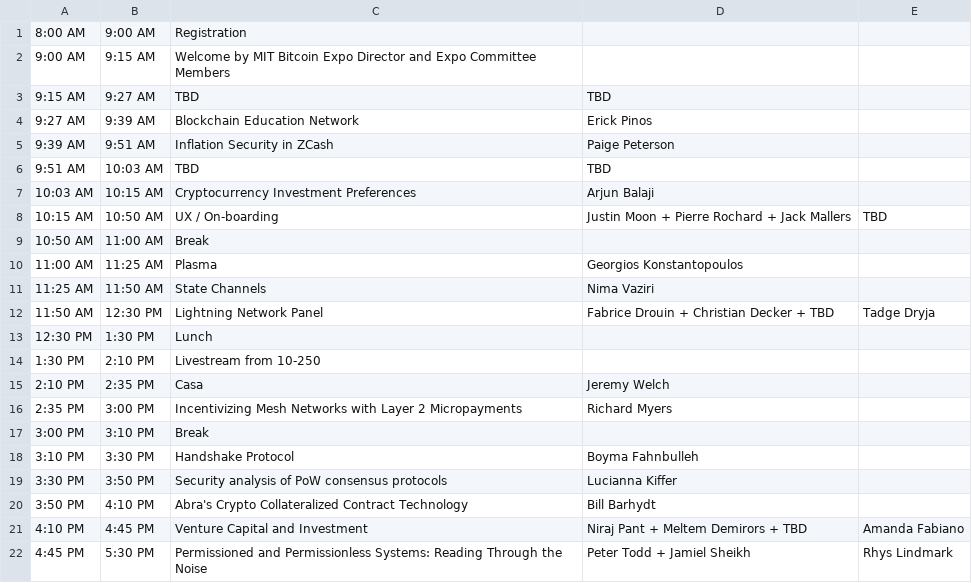
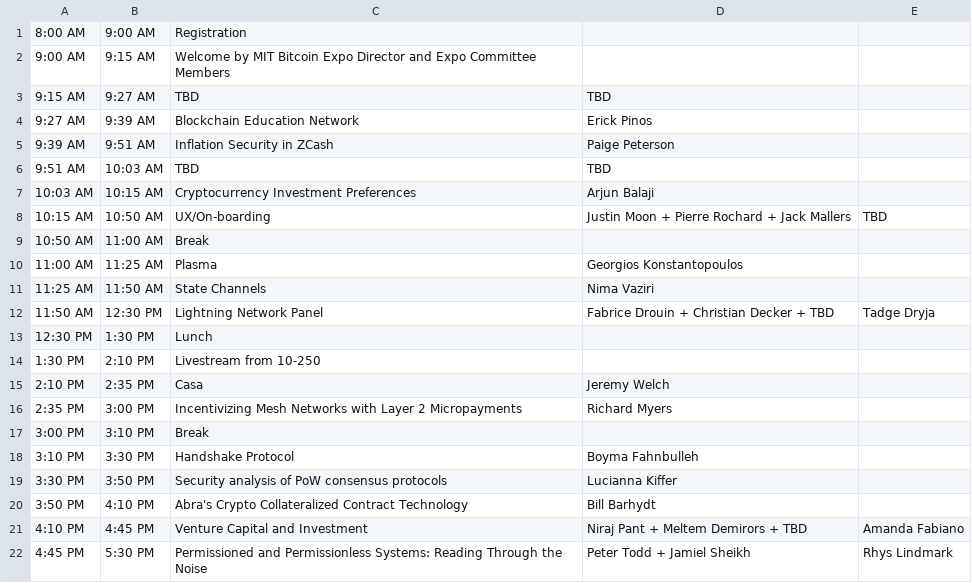
Before and after one commit to mitbtcclub/mitbtcexpo, a CSV file: source/day1_34.csv, drawn as a sheet.

```diff
--- a/source/day1_34.csv
+++ b/source/day1_34.csv
@@ -7,3 +7,3 @@
 10:03 AM,10:15 AM,Cryptocurrency Investment Preferences,Arjun Balaji,
-10:15 AM,10:50 AM,UX / On-boarding,Justin Moon + Pierre Rochard + Jack Mallers,TBD
+10:15 AM,10:50 AM,UX/On-boarding,Justin Moon + Pierre Rochard + Jack Mallers,TBD
 10:50 AM,11:00 AM,Break,,
```
Also changed, not shown: source/day2_10.csv, 1 other file.
